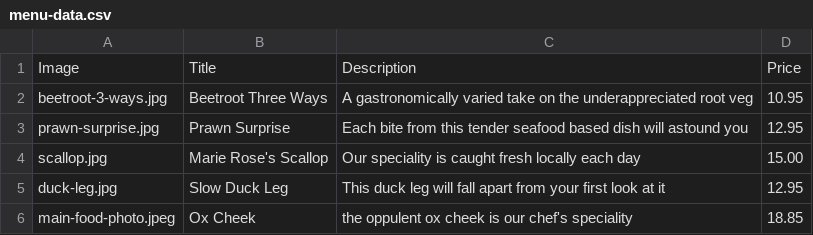
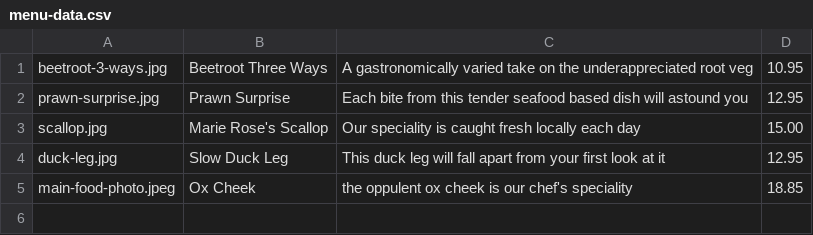
Before and after one commit to MBright90/restaurant-homepage, a CSV file: src/menu-data.csv, drawn as a sheet.

Commit message:
Adapt csv data

```diff
--- a/src/menu-data.csv
+++ b/src/menu-data.csv
@@ -1,2 +1 @@
-Image,Title,Description,Price
 beetroot-3-ways.jpg,Beetroot Three Ways,A gastronomically varied take on the underappreciated root veg,10.95
```
Also changed, not shown: src/drinks-data.csv.
